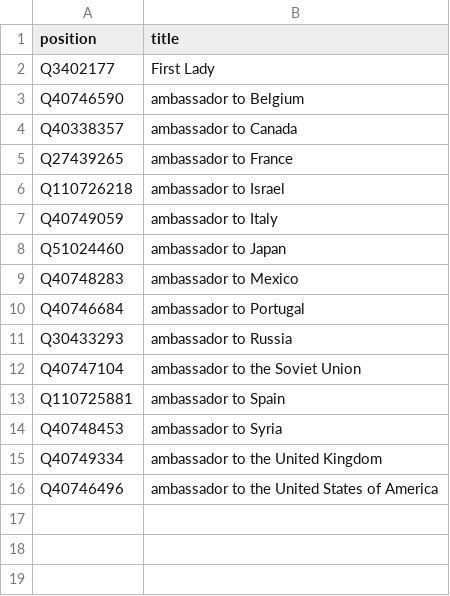
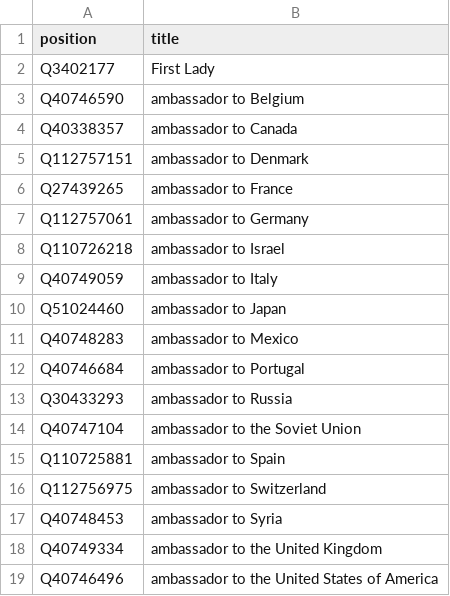
Before and after one commit to every-politician-scrapers/egypt-ministers, a CSV file: wikidata/xtra-positions.csv, drawn as a sheet; the diff names each change by its address in the sheet, - before the commit and + after, or states it on an @@ line.

Commit message:
add more ambassadorial positions

```diff
--- a/wikidata/xtra-positions.csv
+++ b/wikidata/xtra-positions.csv
+row 5: Q112757151 | ambassador to Denmark
+row 7: Q112757061 | ambassador to Germany
+row 16: Q112756975 | ambassador to Switzerland
```
